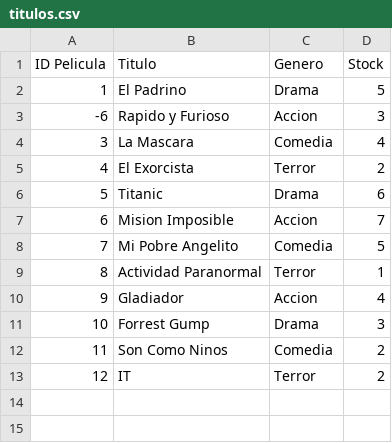
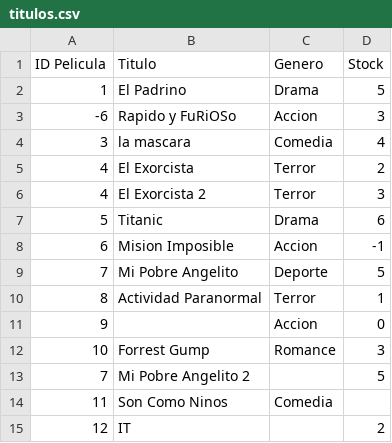
Before and after one commit to Guscode23/TP_Integrador, a CSV file: Cinefilia/Cinefilia-Grupo5/Lotes prueba/titulos.csv, drawn as a sheet; addresses are those after the commit; the diff names each change by its address in the sheet, - before the commit and + after, or states it on an @@ line.

Commit message:
Se suben validaciones completas de peliculas y reubicacion de reportes de auditoria

```diff
--- a/Cinefilia/Cinefilia-Grupo5/Lotes prueba/titulos.csv
+++ b/Cinefilia/Cinefilia-Grupo5/Lotes prueba/titulos.csv
-B3 (Titulo): Rapido y Furioso
+B3 (Titulo): Rapido y FuRiOSo
-B4 (Titulo): La Mascara
+B4 (Titulo): la mascara
+row 6: 4 | El Exorcista 2 | Terror | 3
-D8 (Stock): 7
+D8 (Stock): -1
-C9 (Genero): Comedia
+C9 (Genero): Deporte
-B11 (Titulo): Gladiador
+B11 (Titulo): (empty)
-D11 (Stock): 4
+D11 (Stock): 0
-C12 (Genero): Drama
+C12 (Genero): Romance
+row 13: 7 | Mi Pobre Angelito 2 |  | 5
-D14 (Stock): 2
+D14 (Stock): (empty)
-C15 (Genero): Terror
+C15 (Genero): (empty)
```
Also changed, not shown: 16 other files.
